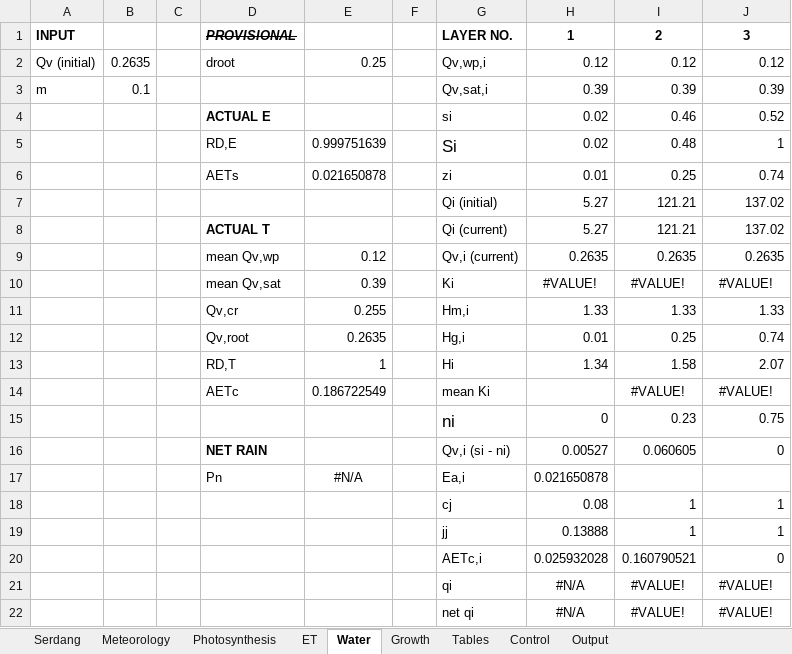
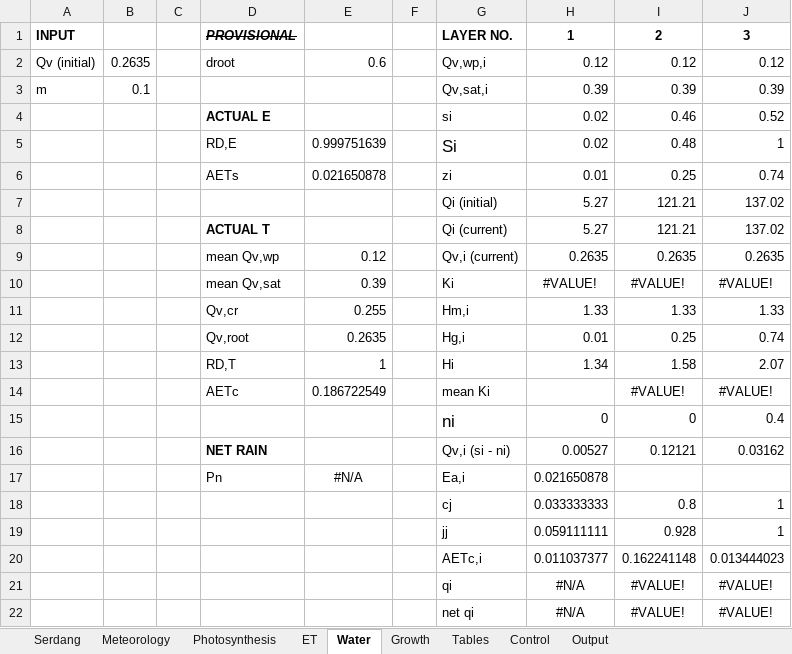
Before and after one commit to yo080628/GrowthPlantModel, an Excel workbook: growth_20180327_2.xlsx, sheet Water, drawn as a sheet; values as stored, in another font and other column widths than the file's, no borders; removed rows and columns are numbered as before the commit, all else as after; the diff names each change by its address in the sheet, - before the commit and + after, or states it on an @@ line.

```diff
--- a/growth_20180327_2.xlsx (sheet Water)
+++ b/growth_20180327_2.xlsx (sheet Water)
-E2: 0.25
+E2: 0.6
-I15: 0.23
+I15: 0
-J15: 0.75
+J15: 0.4
-I16: 0.060605
+I16: 0.12121
-J16: 0
+J16: 0.03162
-H18: 0.08
+H18: 0.033333333
-I18: 1
+I18: 0.8
-H19: 0.13888
+H19: 0.059111111
-I19: 1
+I19: 0.928
-row 20:  |  |  |  |  |  | AETc,i | 0.025932028 | 0.160790521 | 0
+row 20:  |  |  |  |  |  | AETc,i | 0.011037377 | 0.162241148 | 0.013444023
```
Also changed, not shown: sheet Output, sheet Meteorology, sheet Control, sheet Growth, charts or pictures.
